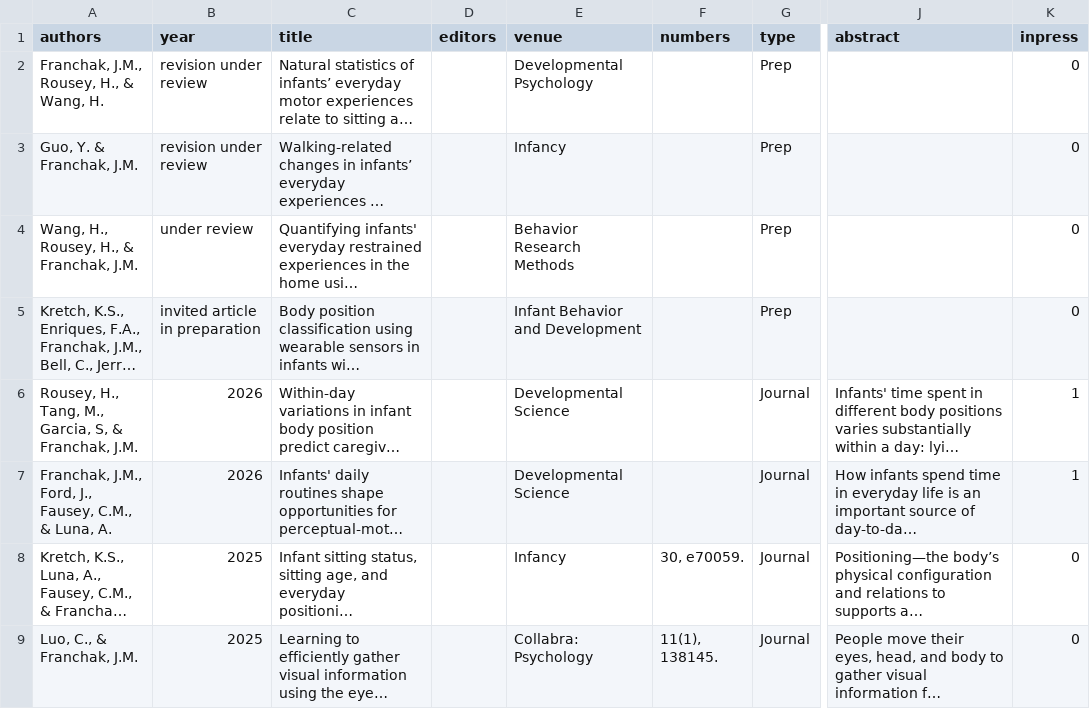
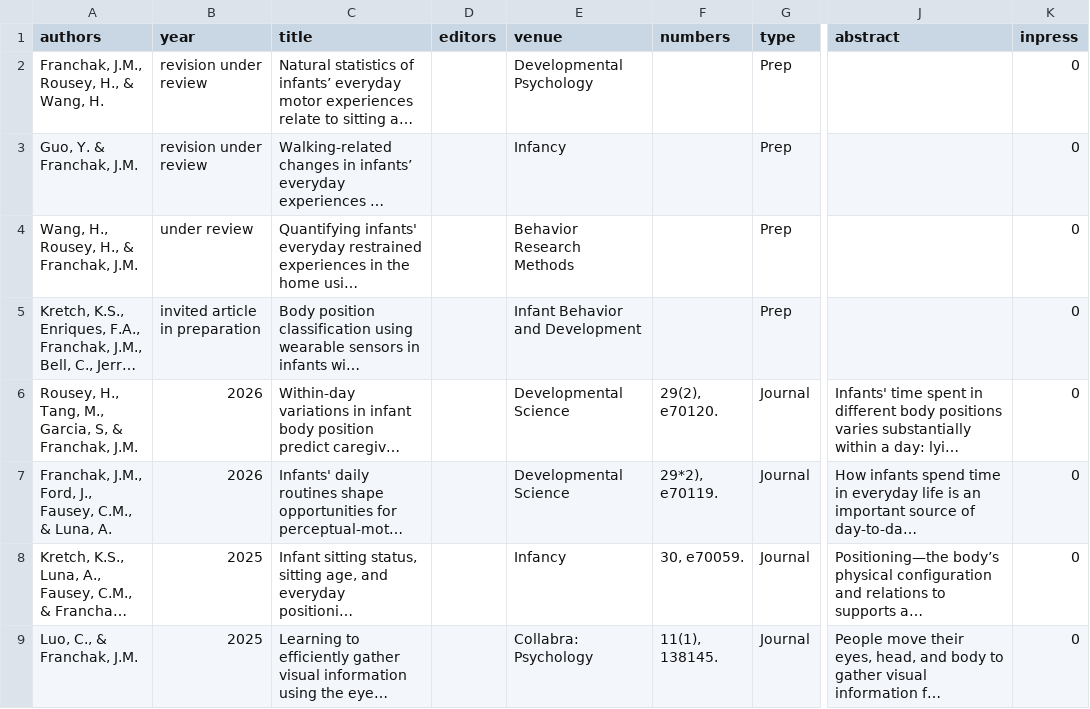
Before and after one commit to JohnFranchak/padlab_quarto, a CSV file: publications/publications.csv, drawn as a sheet; only a part is shown, gaps mark what is left out; long unchanged cells end in …; the diff names each change by its address in the sheet, - before the commit and + after, or states it on an @@ line.

```diff
--- a/publications/publications.csv
+++ b/publications/publications.csv
-F6 (numbers): (empty)
+F6 (numbers): 29(2), e70120.
-K6:K7 (inpress): 1
+K6:K7 (inpress): 0
-F7 (numbers): (empty)
+F7 (numbers): 29*2), e70119.
```
Also changed, not shown: 1 other file.
